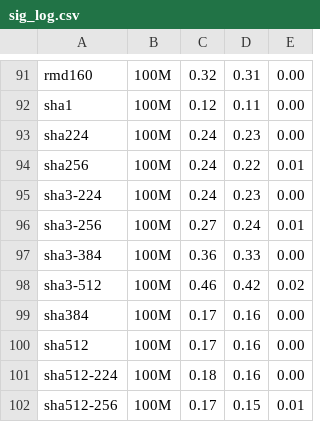
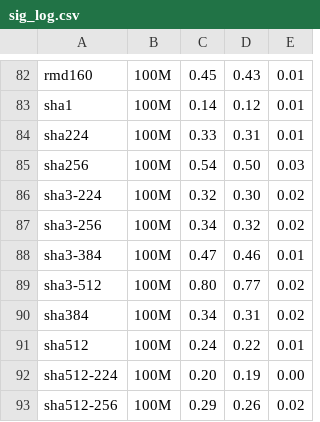
Before and after one commit to Angelina-Zaccaria/applied-crypto-course, a CSV file: lab2/sig_log.csv, drawn as a sheet; only a part is shown, gaps mark what is left out; addresses are those after the commit; the diff covers the shown part only; the diff names each change by its address in the sheet, - before the commit and + after, or states it on an @@ line.

```diff
--- a/lab2/sig_log.csv
+++ b/lab2/sig_log.csv
-C82: 0.32
+C82: 0.45
-D82: 0.31
+D82: 0.43
-E82:E84: 0.00
+E82:E84: 0.01
-C83: 0.12
+C83: 0.14
-D83: 0.11
+D83: 0.12
-C84: 0.24
+C84: 0.33
-D84: 0.23
+D84: 0.31
-C85: 0.24
+C85: 0.54
-D85: 0.22
+D85: 0.50
-E85: 0.01
+E85: 0.03
-C86: 0.24
+C86: 0.32
-D86: 0.23
+D86: 0.30
-E86: 0.00
+E86: 0.02
-C87: 0.27
+C87: 0.34
-D87: 0.24
+D87: 0.32
-E87: 0.01
+E87: 0.02
-C88: 0.36
+C88: 0.47
-D88: 0.33
+D88: 0.46
-E88: 0.00
+E88: 0.01
-C89: 0.46
+C89: 0.80
-D89: 0.42
+D89: 0.77
-C90: 0.17
+C90: 0.34
-D90: 0.16
+D90: 0.31
-E90: 0.00
+E90: 0.02
-C91: 0.17
+C91: 0.24
-D91: 0.16
+D91: 0.22
-E91: 0.00
+E91: 0.01
-C92: 0.18
+C92: 0.20
-D92: 0.16
+D92: 0.19
-C93: 0.17
+C93: 0.29
-D93: 0.15
+D93: 0.26
-E93: 0.01
+E93: 0.02
```
Also changed, not shown: 1 added row, 10 removed rows and 38 edited cells elsewhere in this file, lab2/enc_log.csv, 2 other files.
